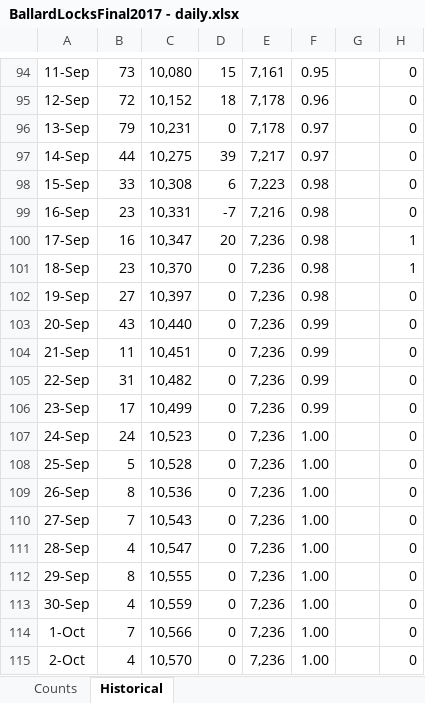
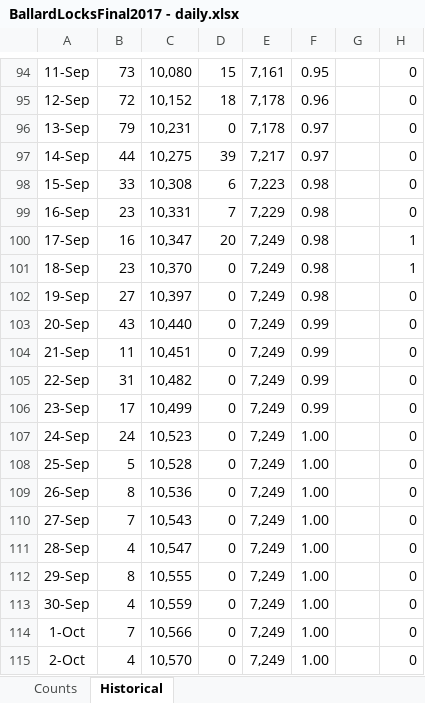
Before and after one commit to lizallyn/Pinniped-Case-Studies, an Excel workbook: Data/Ballard Locks Fish Counts/BallardLocksFinal2017 - daily.xlsx, sheet Historical, drawn as a sheet; only a part is shown, gaps mark what is left out; values as stored, in another font and other column widths than the file's, no borders; charts and pictures not drawn; the diff names each change by its address in the sheet, - before the commit and + after, or states it on an @@ line.

```diff
--- a/Data/Ballard Locks Fish Counts/BallardLocksFinal2017 - daily.xlsx (sheet Historical)
+++ b/Data/Ballard Locks Fish Counts/BallardLocksFinal2017 - daily.xlsx (sheet Historical)
-D99: -7
+D99: 7
-E99: 7,216
+E99: 7,229
-E100:E115: 7,236
+E100:E115: 7,249
```
Also changed, not shown: sheet Counts, charts or pictures.
